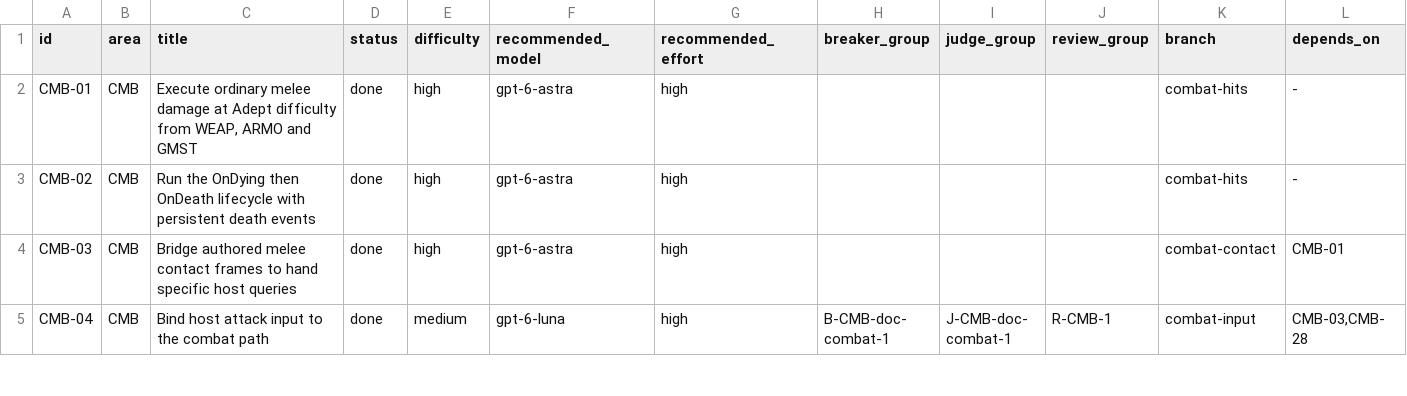
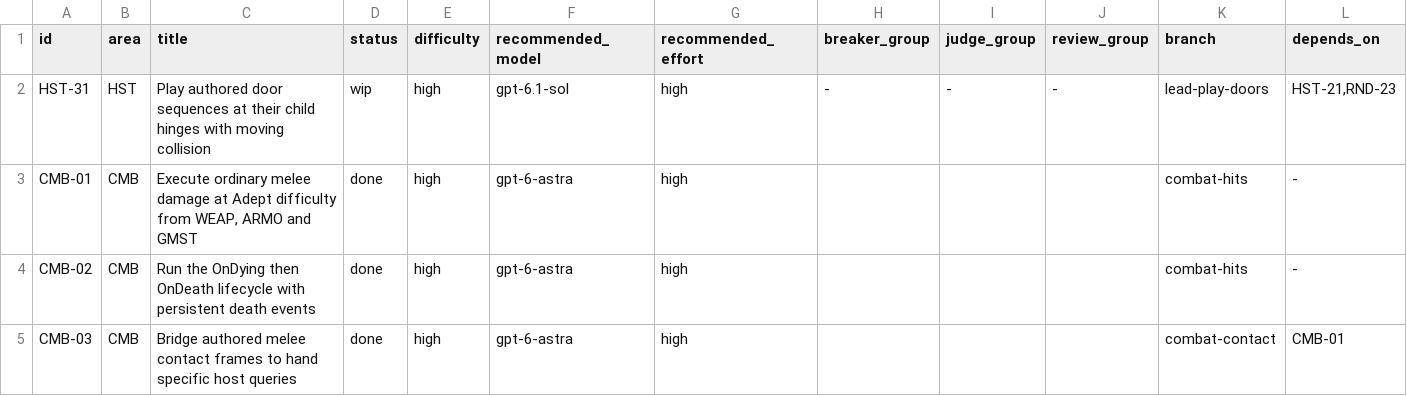
Before and after one commit to earthbone/earthbone-engine, a CSV file: BACKLOG.csv, drawn as a sheet; only a part is shown; the shorter side is filled out with more unchanged rows; rows hold the shown columns only; the diff names each change by its address in the sheet, - before the commit and + after, or states it on an @@ line.

Commit message:
Drive resident doors from authored NIF child sequences
Keep reference placement fixed and move collision with animated leaves. Wait for load-door Open before teleporting. Add installed hinge and collision regression. Runtime validation and the final full gate remain blocked by occupied shared cargo slots.

```diff
--- a/BACKLOG.csv
+++ b/BACKLOG.csv
+row 2: HST-31 | HST | Play authored door sequences at their child hinges with moving collision | wip | high | gpt-6.1-sol | high | - | - | - | lead-play-doors | HST-21,RND-23
```
Also changed, not shown: 19 other files.
